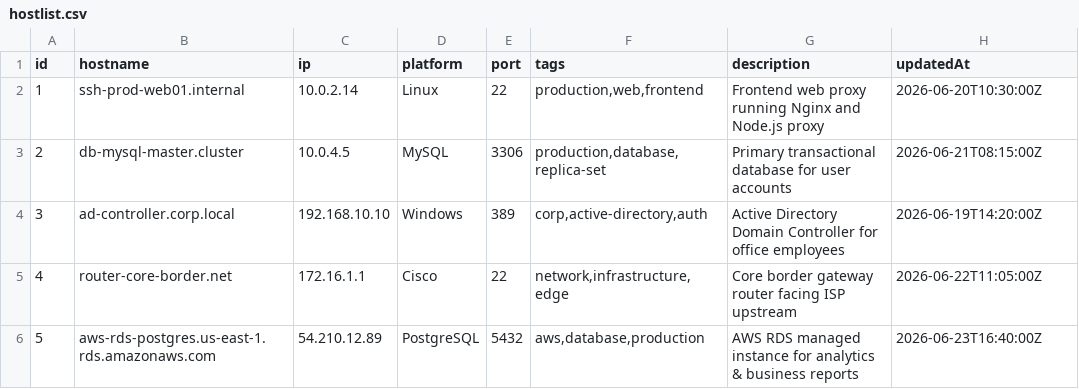
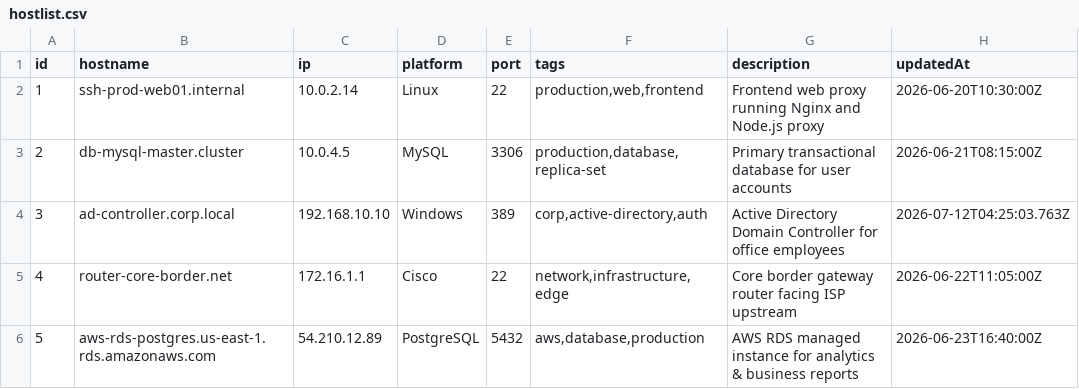
Before and after one commit to pluripotency/host-credential-manager-go, a CSV file: data/hostlist.csv, drawn as a sheet; only a part is shown.

```diff
--- a/data/hostlist.csv
+++ b/data/hostlist.csv
@@ -3,3 +3,3 @@ id,hostname,ip,platform,port,tags,description,updatedAt
 2,db-mysql-master.cluster,10.0.4.5,MySQL,3306,"production,database,replica-set",Primary transactional database for user accounts,2026-06-21T08:15:00Z
-3,ad-controller.corp.local,192.168.10.10,Windows,389,"corp,active-directory,auth",Active Directory Domain Controller for office employees,2026-06-19T14:20:00Z
+3,ad-controller.corp.local,192.168.10.10,Windows,389,"corp,active-directory,auth",Active Directory Domain Controller for office employees,2026-07-12T04:25:03.763Z
 4,router-core-border.net,172.16.1.1,Cisco,22,"network,infrastructure,edge",Core border gateway router facing ISP upstream,2026-06-22T11:05:00Z
```
Also changed, not shown: 11 other files.
